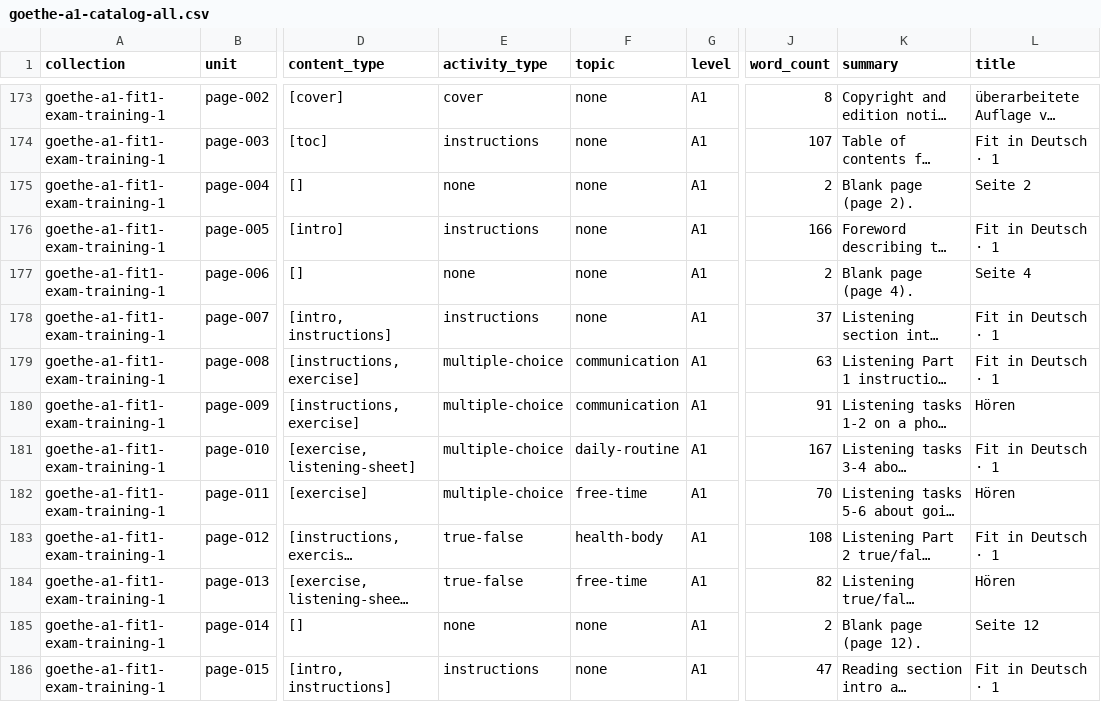
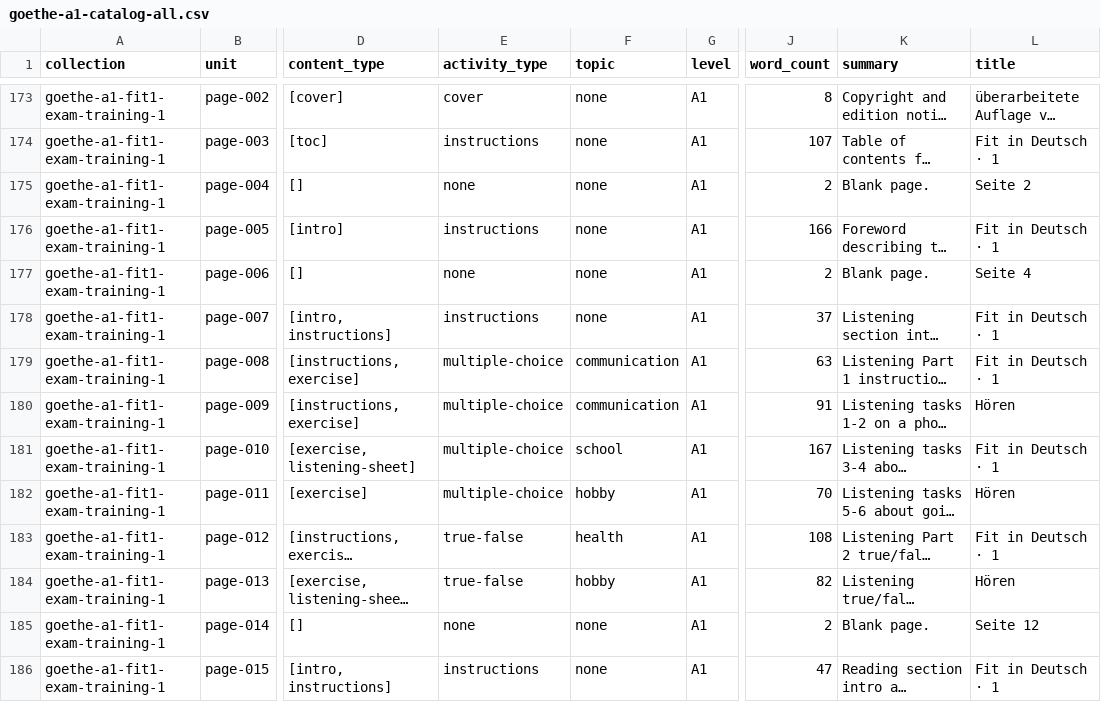
Before and after one commit to Kimosabey/lingotran-engine, a CSV file: german/extracted/goethe-a1-catalog-all.csv, drawn as a sheet; only a part is shown, gaps mark what is left out; long unchanged cells end in …; the diff covers the shown part only; the diff names each change by its address in the sheet, - before the commit and + after, or states it on an @@ line.

```diff
--- a/german/extracted/goethe-a1-catalog-all.csv
+++ b/german/extracted/goethe-a1-catalog-all.csv
-K175 (summary): Blank page (page 2).
+K175 (summary): Blank page.
-K177 (summary): Blank page (page 4).
+K177 (summary): Blank page.
-F181 (topic): daily-routine
+F181 (topic): school
-F182 (topic): free-time
+F182 (topic): hobby
-F183 (topic): health-body
+F183 (topic): health
-F184 (topic): free-time
+F184 (topic): hobby
-K185 (summary): Blank page (page 12).
+K185 (summary): Blank page.
```
Also changed, not shown: 55 edited cells elsewhere in this file, german/extracted/goethe-a1-fit1-exam-training-1/goethe-a1-fit1-exam-training-1-catalog.csv, german/extracted/goethe-a1-fit1-exam-training-2/goethe-a1-fit1-exam-training-2-catalog.csv, 37 other files.
